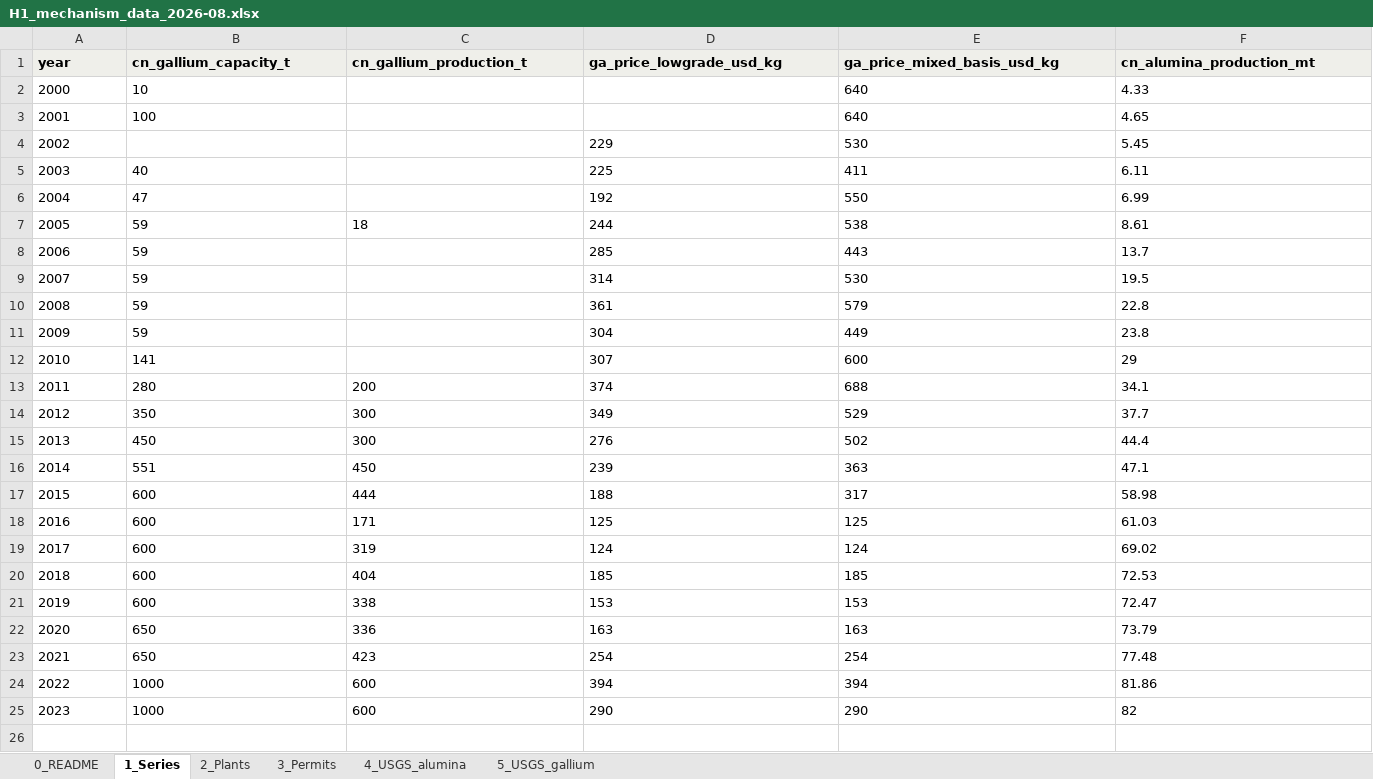
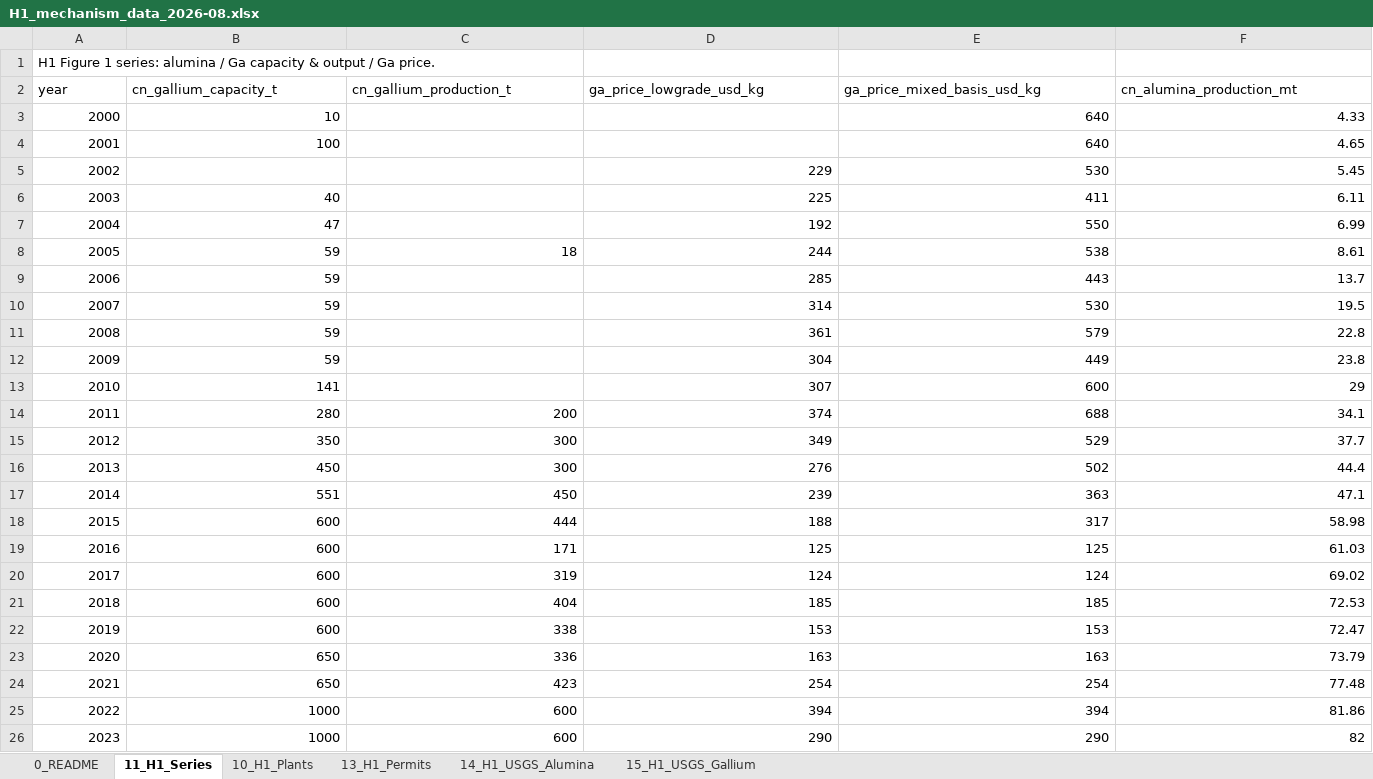
Before and after one commit to C-y22/history-engine, an Excel workbook: data/H1_mechanism_data_2026-08.xlsx, sheet 11_H1_Series, drawn as a sheet; only a part is shown; values as stored, in another font and other column widths than the file's, no borders; addresses are those after the commit; rows hold the shown columns only; the diff covers the shown part only; the diff names each change by its address in the sheet, - before the commit and + after, or states it on an @@ line.

```diff
--- a/data/H1_mechanism_data_2026-08.xlsx (sheet 11_H1_Series)
+++ b/data/H1_mechanism_data_2026-08.xlsx (sheet 11_H1_Series)
-sheet tab: 1_Series
+sheet tab: 11_H1_Series
-sheet tab: 2_Plants
+sheet tab: 10_H1_Plants
-sheet tab: 3_Permits
+sheet tab: 13_H1_Permits
-sheet tab: 4_USGS_alumina
+sheet tab: 14_H1_USGS_Alumina
-sheet tab: 5_USGS_gallium
+sheet tab: 15_H1_USGS_Gallium
+row 1: H1 Figure 1 series: alumina / Ga capacity & output / Ga price.
@@ A2:F2 fill: #EFEFEA → none, bold: on → off @@
-A3:B4 alignment: left
+A3:B4 alignment: right
-E3:F4 alignment: left
+E3:F4 alignment: right
-A5 alignment: left
+A5 alignment: right
-D5:F7 alignment: left
+D5:F7 alignment: right
-A6:B7 alignment: left
+A6:B7 alignment: right
-A8:F8 alignment: left
+A8:F8 alignment: right
-A9:B13 alignment: left
+A9:B13 alignment: right
-D9:F13 alignment: left
+D9:F13 alignment: right
-A14:F26 alignment: left
+A14:F26 alignment: right
```
Also changed, not shown: cell formats elsewhere in this sheet, sheet 10_H1_Plants, sheet 13_H1_Permits, sheet 15_H1_USGS_Gallium, sheet 14_H1_USGS_Alumina, sheet 0_README, 15 other files.
